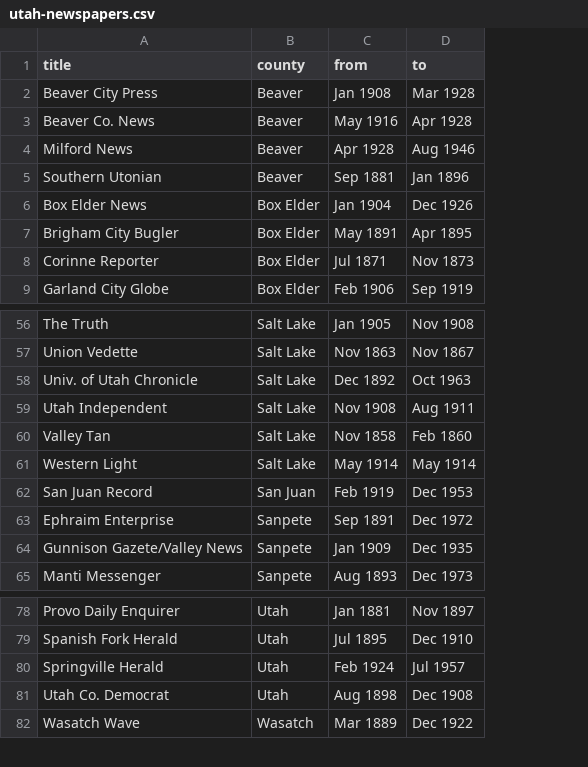
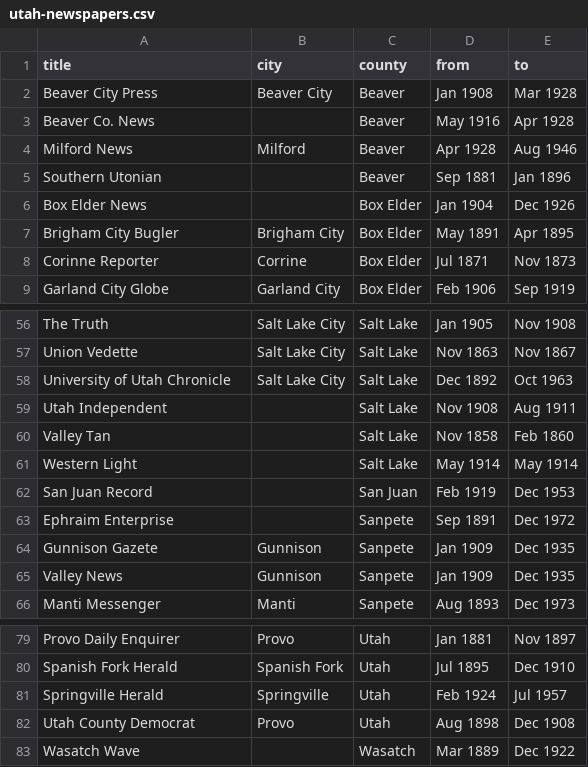
Before and after one commit to todrobbins/utah-newspapers, a CSV file: utah-newspapers.csv, drawn as a sheet; only a part is shown, gaps mark what is left out; addresses are those after the commit; the diff names each change by its address in the sheet, - before the commit and + after, or states it on an @@ line.

Commit message:
added city row and starting splitting newspapers

```diff
--- a/utah-newspapers.csv
+++ b/utah-newspapers.csv
+column B (city), rows 2-9: Beaver City |  | Milford |  |  | Brigham City | Corrine | Garland City; rows 56-64: Salt Lake City | Salt Lake City | Salt Lake City |  |  |  |  |  | Gunnison; row 66: Manti; rows 79-82: Provo | Spanish Fork | Springville | Provo
-A58 (title): Univ. of Utah Chronicle
+A58 (title): University of Utah Chronicle
-A64 (title): Gunnison Gazete/Valley News
+A64 (title): Gunnison Gazete
+row 65: Valley News | Gunnison | Sanpete | Jan 1909 | Dec 1935
-A82 (title): Utah Co. Democrat
+A82 (title): Utah County Democrat
```
Also changed, not shown: 1 other file.
